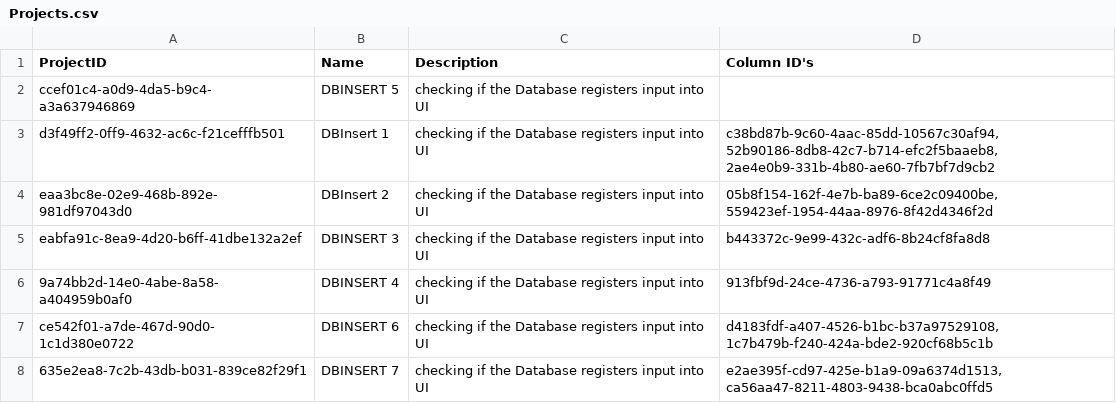
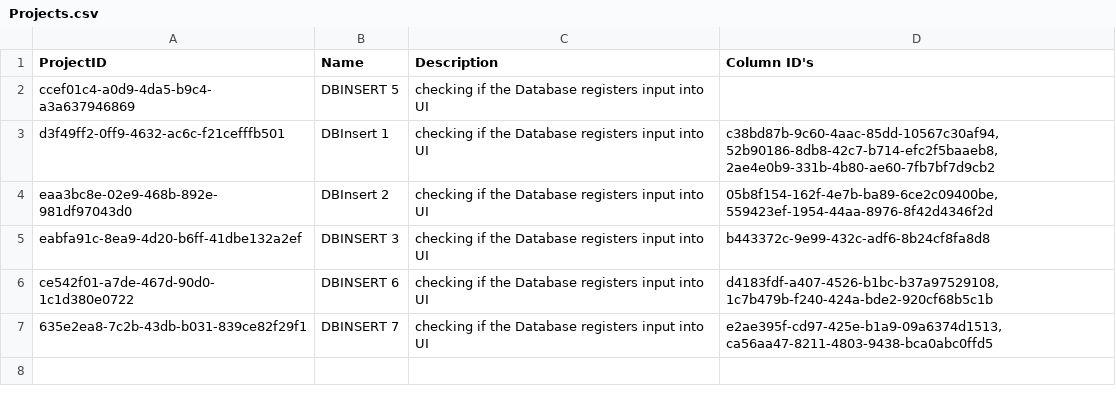
Before and after one commit to CSC207-2023Y-UofT/course-project-landscape-artists, a CSV file: src/main/java/d_frameworks_and_drivers/database_management/DatabaseFiles/Projects/Projects.csv, drawn as a sheet; the diff names each change by its address in the sheet, - before the commit and + after, or states it on an @@ line.

Commit message:
Fixed DB removing all tasks for deleting Projects

```diff
--- a/src/main/java/d_frameworks_and_drivers/database_management/DatabaseFiles/Projects/Projects.csv
+++ b/src/main/java/d_frameworks_and_drivers/database_management/DatabaseFiles/Projects/Projects.csv
-row 6: 9a74bb2d-14e0-4abe-8a58-a404959b0af0 | DBINSERT 4 | checking if the Database registers input into UI | 913fbf9d-24ce-4736-a793-91771c4a8f49
```
Also changed, not shown: src/main/java/d_frameworks_and_drivers/database_management/DatabaseFiles/Columns/Columns.csv, src/main/java/d_frameworks_and_drivers/database_management/DatabaseFiles/Tasks/Tasks.csv, 1 other file.
